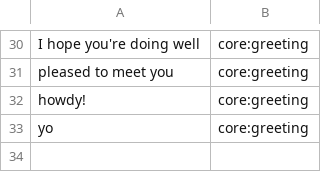
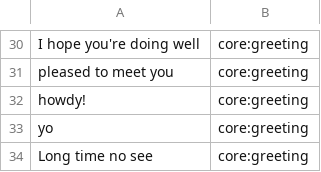
Before and after one commit to whittlbc/jarvis, a CSV file: data/core:greeting.csv, drawn as a sheet; only a part is shown, gaps mark what is left out; the diff names each change by its address in the sheet, - before the commit and + after, or states it on an @@ line.

```diff
--- a/data/core:greeting.csv
+++ b/data/core:greeting.csv
+row 34: Long time no see | core:greeting
```
Also changed, not shown: data/random:yeezy.csv, data/user:name.csv, 1 other file.
